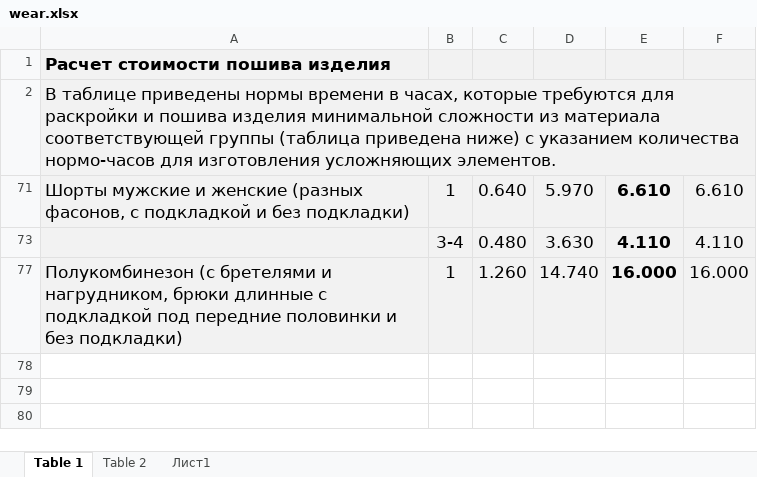
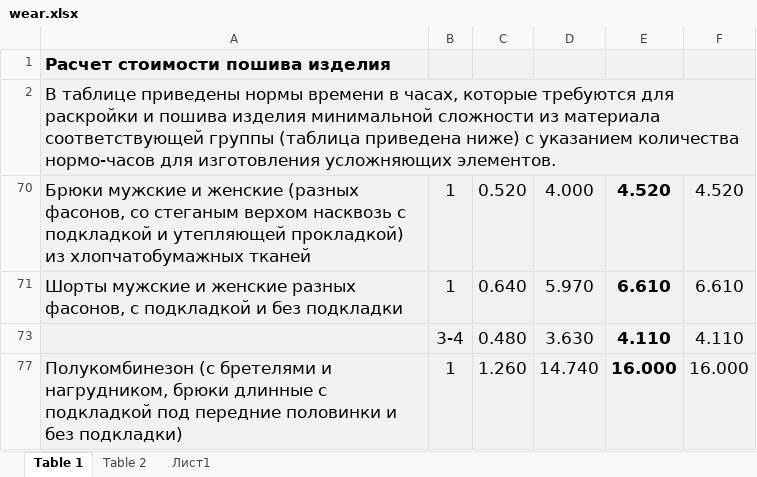
Before and after one commit to AlenaYurevich/custom, an Excel workbook: nataly/files/wear.xlsx, sheet Table 1, drawn as a sheet; values as stored, in another font and other column widths than the file's, no borders; the diff names each change by its address in the sheet, - before the commit and + after, or states it on an @@ line.

```diff
--- a/nataly/files/wear.xlsx (sheet Table 1)
+++ b/nataly/files/wear.xlsx (sheet Table 1)
@@ row 70 unhidden: Брюки мужские и женские (разных фасонов, со стеганым верхом насквозь с подкладкой и утепляющей прокладкой) из хлопчатобумажных тканей | 1 | 0.520 | 4.000 | 4.520 | 4.520 @@
-A71: …и женские (разных фасонов, с подкладкой и без подкладки)
+A71: …и женские разных фасонов, с подкладкой и без подкладки
```
Also changed, not shown: hidden cells, 6 other files.
